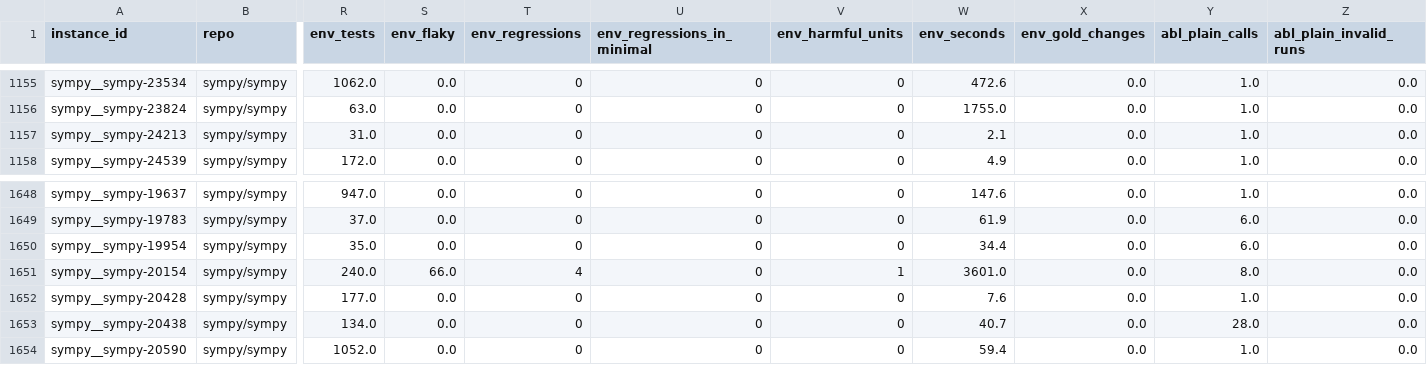
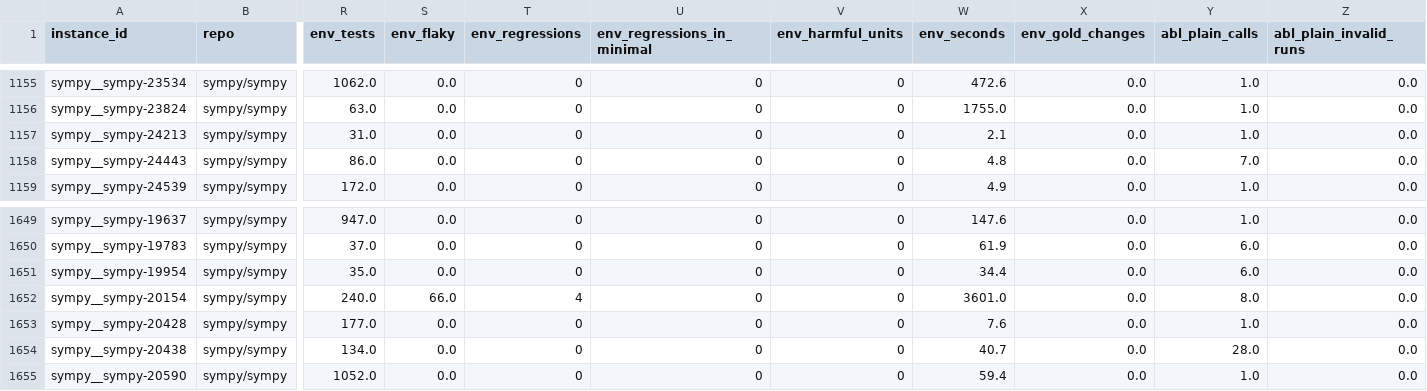
Before and after one commit to ai4se4ai-lab/SHIFT, a CSV file: results/processed/rq234/patches.csv, drawn as a sheet; only a part is shown, gaps mark what is left out; addresses are those after the commit; rows hold the shown columns only; the diff names each change by its address in the sheet, - before the commit and + after, or states it on an @@ line.

```diff
--- a/results/processed/rq234/patches.csv
+++ b/results/processed/rq234/patches.csv
+row 1158: sympy__sympy-24443 | sympy/sympy | 86.0 | 0.0 | 0 | 0 | 0 | 4.8 | 0.0 | 7.0 | 0.0
-V1652 (env_harmful_units): 1
+V1652 (env_harmful_units): 0
```
Also changed, not shown: results/processed/rq234/rq2_agent_source_units.csv, results/processed/rq234/rq2_informed.csv, 41 other files.
